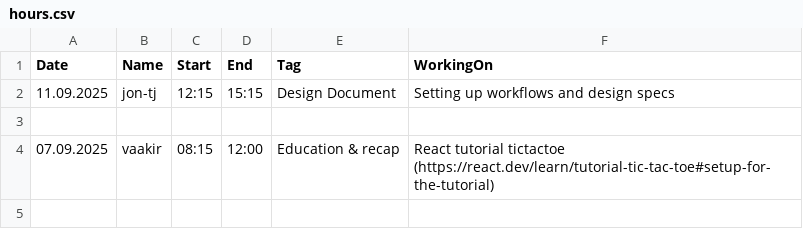
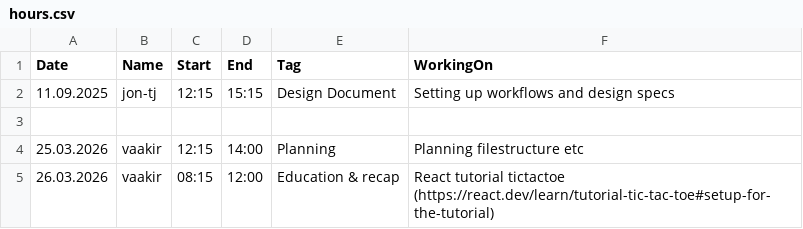
Before and after one commit to Vaakir/mRAG_on_MMDocIR, a CSV file: info/hours.csv, drawn as a sheet.

```diff
--- a/info/hours.csv
+++ b/info/hours.csv
@@ -3,2 +3,3 @@ Date,Name,Start,End,Tag,WorkingOn
 
-07.09.2025,vaakir,08:15,12:00,Education & recap,React tutorial tictactoe (https://react.dev/learn/tutorial-tic-tac-toe#setup-for-the-tutorial)
+25.03.2026,vaakir,12:15,14:00,Planning,Planning filestructure etc
+26.03.2026,vaakir,08:15,12:00,Education & recap,React tutorial tictactoe (https://react.dev/learn/tutorial-tic-tac-toe#setup-for-the-tutorial)
```
Also changed, not shown: 2 other files.
